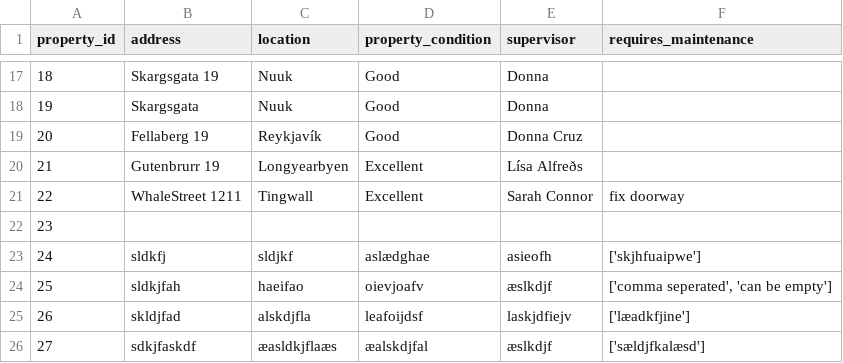
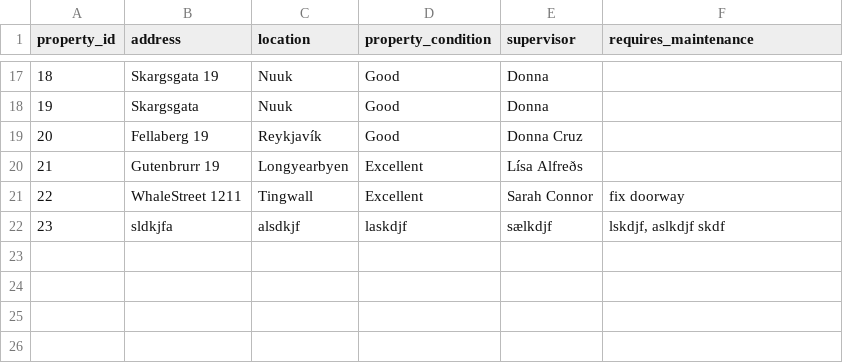
Before and after one commit to donnac94/verklegt3-HR24, a CSV file: Files/properties.csv, drawn as a sheet; only a part is shown, gaps mark what is left out.

Commit message:
Fixes
FIx list_property and some looks

```diff
--- a/Files/properties.csv
+++ b/Files/properties.csv
@@ -21,6 +21,2 @@ property_id,address,location,property_condition,supervisor,requires_maintenance
 22,WhaleStreet 1211,Tingwall,Excellent,Sarah Connor,fix doorway
-23,,,,,
-24,sldkfj,sldjkf,aslædghae,asieofh,['skjhfuaipwe']
-25,sldkjfah,haeifao,oievjoafv,æslkdjf,"['comma seperated', 'can be empty']"
-26,skldjfad,alskdjfla,leafoijdsf,laskjdfiejv,['læadkfjine']
-27,sdkjfaskdf,æasldkjflaæs,æalskdjfal,æslkdjf,['sældjfkalæsd']
+23,sldkjfa,alsdkjf,laskdjf,sælkdjf,"lskdjf, aslkdjf skdf"
```
Also changed, not shown: 6 other files.
